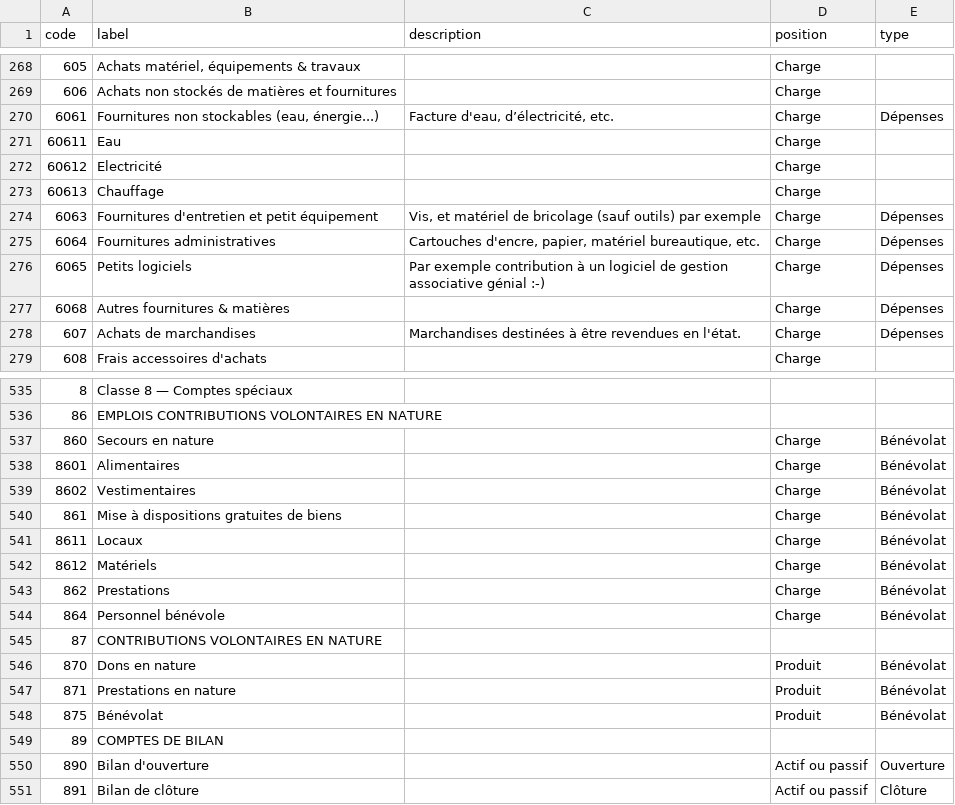
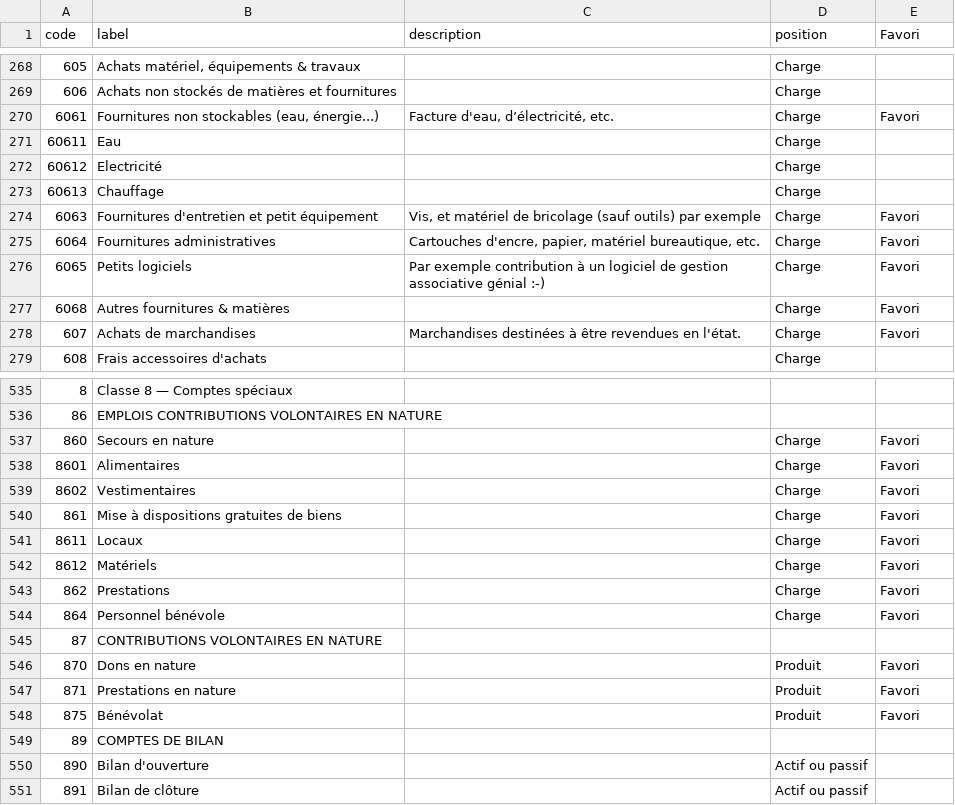
Before and after one commit to paheko/paheko, a CSV file: src/include/data/charts/fr_pca_2018.csv, drawn as a sheet; only a part is shown, gaps mark what is left out; the diff covers the shown part only.

Commit message:
Usuel -> Favori
FossilOrigin-Name: 7f8f51467325bf751d496c3c7af9f1cfe5ae9686e37822e1d082e8f4e8bd3be3

```diff
--- a/src/include/data/charts/fr_pca_2018.csv
+++ b/src/include/data/charts/fr_pca_2018.csv
@@ -1 +1 @@
-code,label,description,position,type
+code,label,description,position,Favori
@@ -269,3 +269,3 @@ code,label,description,position,type
 606,Achats non stockés de matières et fournitures,,Charge,
-6061,"Fournitures non stockables (eau, énergie...)","Facture d'eau, d’électricité, etc.",Charge,Dépenses
+6061,"Fournitures non stockables (eau, énergie...)","Facture d'eau, d’électricité, etc.",Charge,Favori
 60611,Eau,,Charge,
@@ -273,7 +273,7 @@ code,label,description,position,type
 60613,Chauffage,,Charge,
-6063,Fournitures d'entretien et petit équipement,"Vis, et matériel de bricolage (sauf outils) par exemple",Charge,Dépenses
-6064,Fournitures administratives,"Cartouches d'encre, papier, matériel bureautique, etc.",Charge,Dépenses
-6065,Petits logiciels,Par exemple contribution à un logiciel de gestion associative génial :-),Charge,Dépenses
-6068,Autres fournitures & matières,,Charge,Dépenses
-607,Achats de marchandises,Marchandises destinées à être revendues en l'état.,Charge,Dépenses
+6063,Fournitures d'entretien et petit équipement,"Vis, et matériel de bricolage (sauf outils) par exemple",Charge,Favori
+6064,Fournitures administratives,"Cartouches d'encre, papier, matériel bureautique, etc.",Charge,Favori
+6065,Petits logiciels,Par exemple contribution à un logiciel de gestion associative génial :-),Charge,Favori
+6068,Autres fournitures & matières,,Charge,Favori
+607,Achats de marchandises,Marchandises destinées à être revendues en l'état.,Charge,Favori
 608,Frais accessoires d'achats,,Charge,
@@ -536,16 +536,16 @@ code,label,description,position,type
 86,EMPLOIS CONTRIBUTIONS VOLONTAIRES EN NATURE,,,
-860,Secours en nature,,Charge,Bénévolat
-8601,Alimentaires,,Charge,Bénévolat
-8602,Vestimentaires,,Charge,Bénévolat
-861,Mise à dispositions gratuites de biens,,Charge,Bénévolat
-8611,Locaux,,Charge,Bénévolat
-8612,Matériels,,Charge,Bénévolat
-862,Prestations,,Charge,Bénévolat
-864,Personnel bénévole,,Charge,Bénévolat
+860,Secours en nature,,Charge,Favori
+8601,Alimentaires,,Charge,Favori
+8602,Vestimentaires,,Charge,Favori
+861,Mise à dispositions gratuites de biens,,Charge,Favori
+8611,Locaux,,Charge,Favori
+8612,Matériels,,Charge,Favori
+862,Prestations,,Charge,Favori
+864,Personnel bénévole,,Charge,Favori
 87,CONTRIBUTIONS VOLONTAIRES EN NATURE,,,
-870,Dons en nature,,Produit,Bénévolat
-871,Prestations en nature,,Produit,Bénévolat
-875,Bénévolat,,Produit,Bénévolat
+870,Dons en nature,,Produit,Favori
+871,Prestations en nature,,Produit,Favori
+875,Bénévolat,,Produit,Favori
 89,COMPTES DE BILAN,,,
-890,Bilan d'ouverture,,Actif ou passif,Ouverture
-891,Bilan de clôture,,Actif ou passif,Clôture
+890,Bilan d'ouverture,,Actif ou passif,
+891,Bilan de clôture,,Actif ou passif,
```
Also changed, not shown: 28 edited cells elsewhere in this file, 22 other files.
